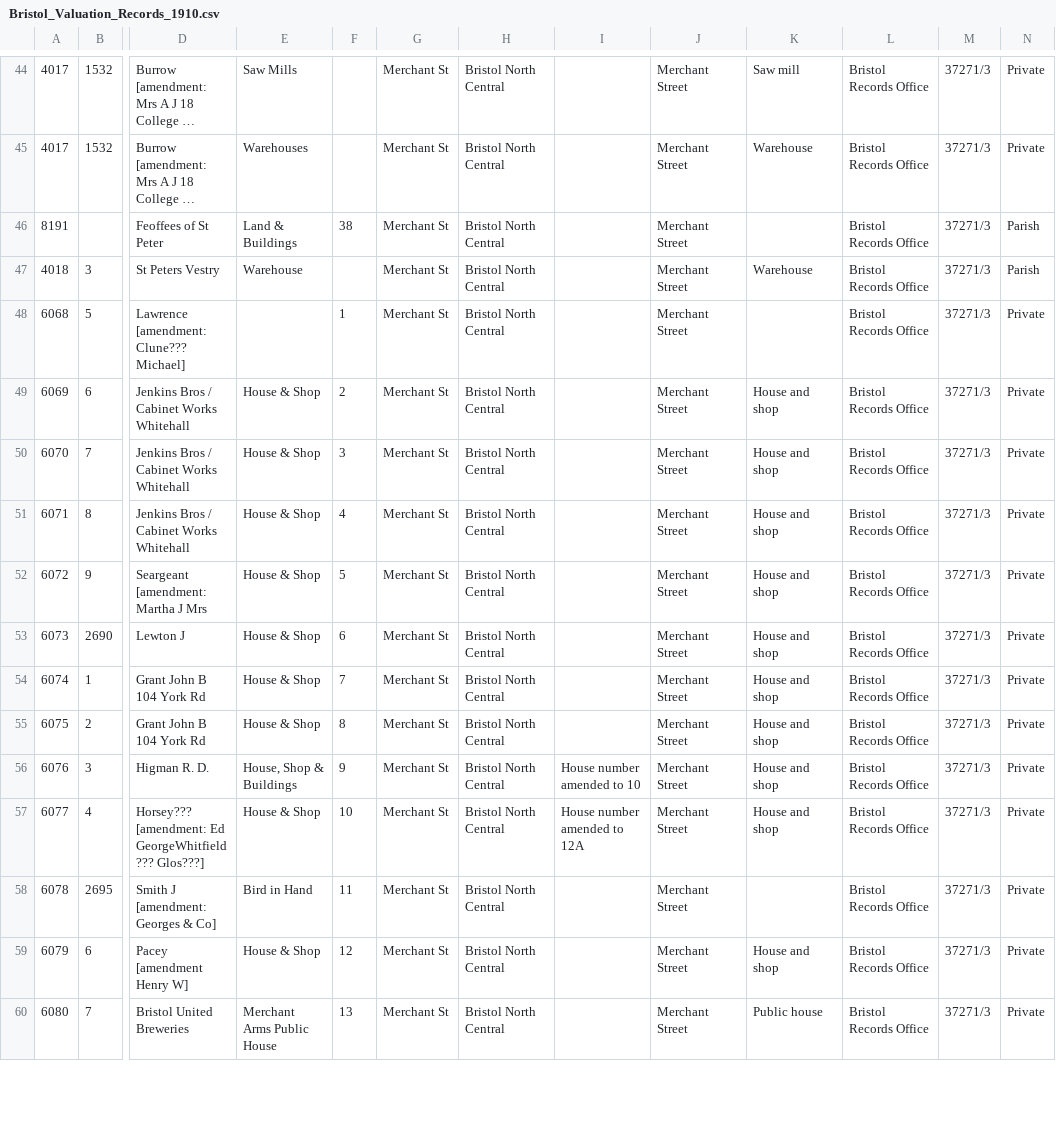
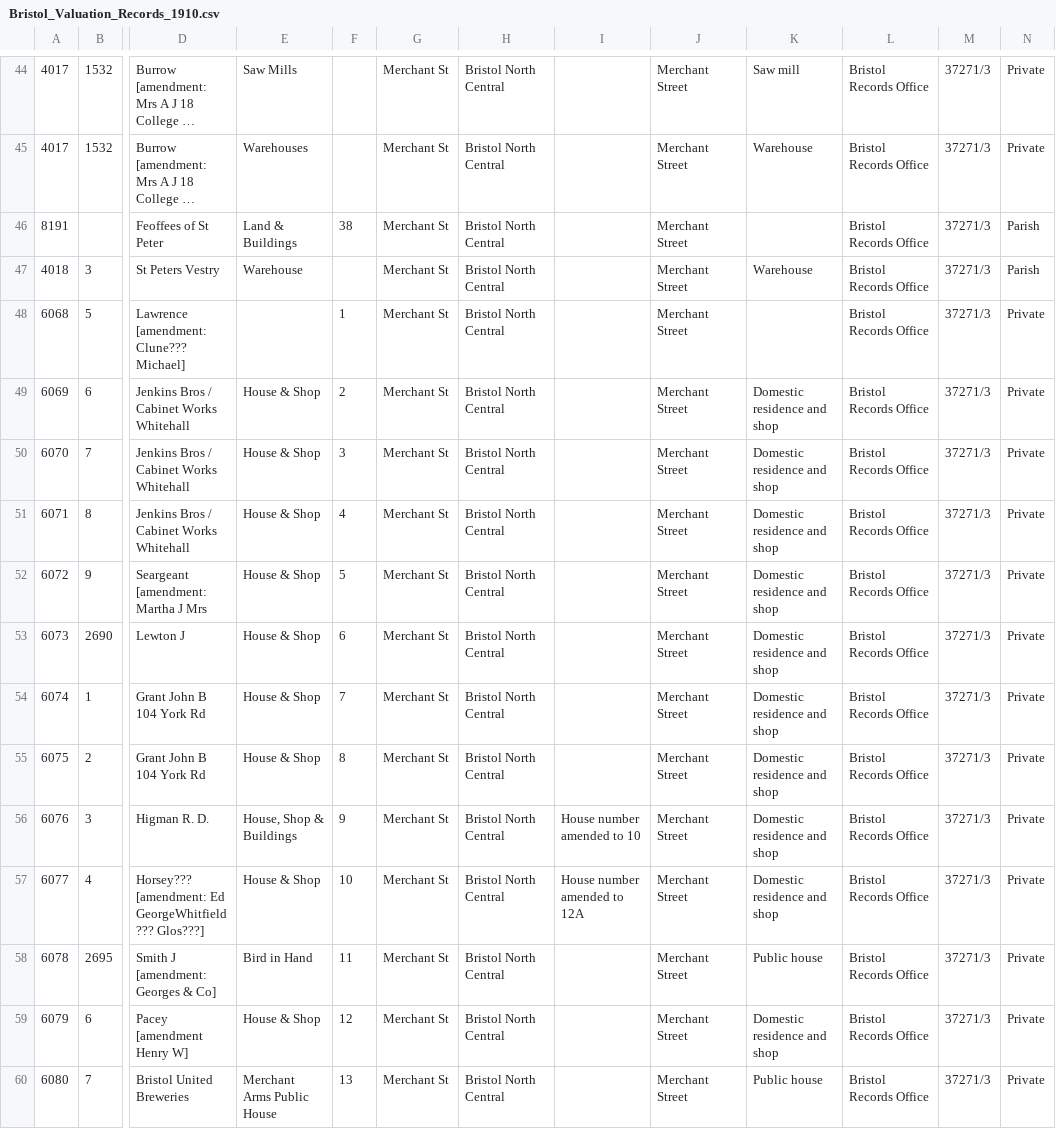
Before and after one commit to dataunity/public-space, a CSV file: csv/Bristol_Valuation_Records_1910.csv, drawn as a sheet; only a part is shown, gaps mark what is left out; long unchanged cells end in …; the diff covers the shown part only; the diff names each change by its address in the sheet, - before the commit and + after, or states it on an @@ line.

```diff
--- a/csv/Bristol_Valuation_Records_1910.csv
+++ b/csv/Bristol_Valuation_Records_1910.csv
-K49:K57: House and shop
+K49:K57: Domestic residence and shop
-K58: (empty)
+K58: Public house
-K59: House and shop
+K59: Domestic residence and shop
```
Also changed, not shown: 17 added rows and 40 edited cells elsewhere in this file, csv/Leech_topography_BRS.csv, 4 other files.
